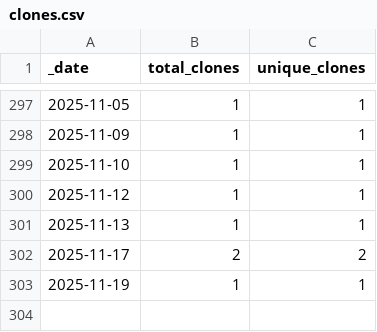
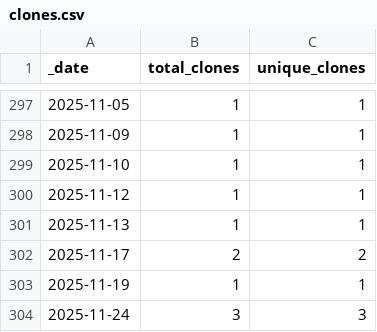
Before and after one commit to roberts-farm-of-ideas/9, a CSV file: traffic/clones.csv, drawn as a sheet; only a part is shown, gaps mark what is left out; the diff names each change by its address in the sheet, - before the commit and + after, or states it on an @@ line.

```diff
--- a/traffic/clones.csv
+++ b/traffic/clones.csv
+row 304: 2025-11-24 | 3 | 3
```
Also changed, not shown: 1 other file.
